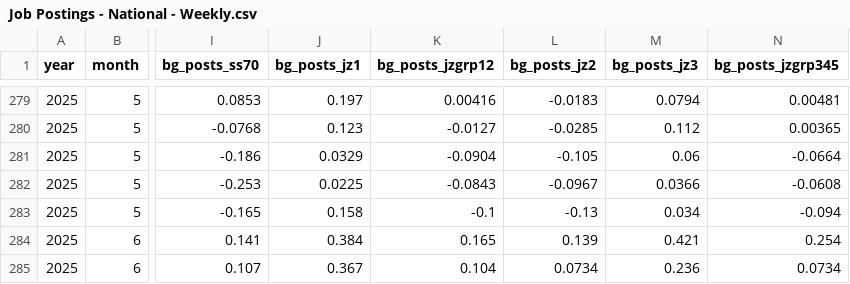
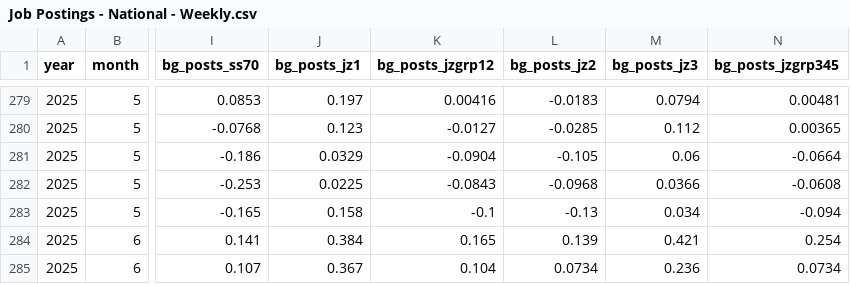
Before and after one commit to OpportunityInsights/EconomicTracker, a CSV file: data/Job Postings - National - Weekly.csv, drawn as a sheet; only a part is shown, gaps mark what is left out; the diff covers the shown part only; the diff names each change by its address in the sheet, - before the commit and + after, or states it on an @@ line.

```diff
--- a/data/Job Postings - National - Weekly.csv
+++ b/data/Job Postings - National - Weekly.csv
-L282 (bg_posts_jz2): -0.0967
+L282 (bg_posts_jz2): -0.0968
```
Also changed, not shown: 2 added rows, 1 removed row and 81 edited cells elsewhere in this file, data/Job Postings - City - Weekly.csv, data/Job Postings - State - Weekly.csv.
